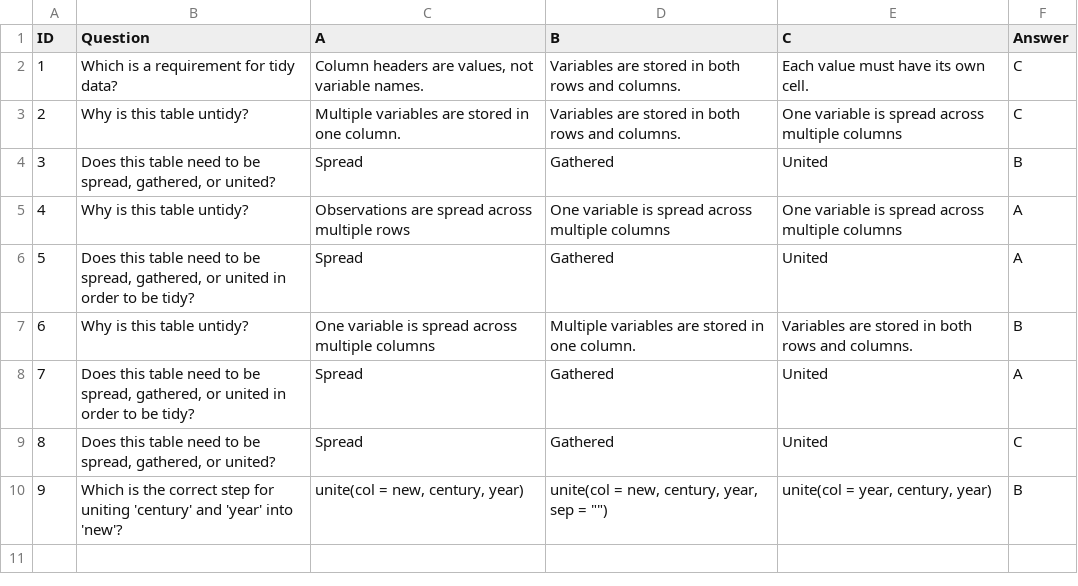
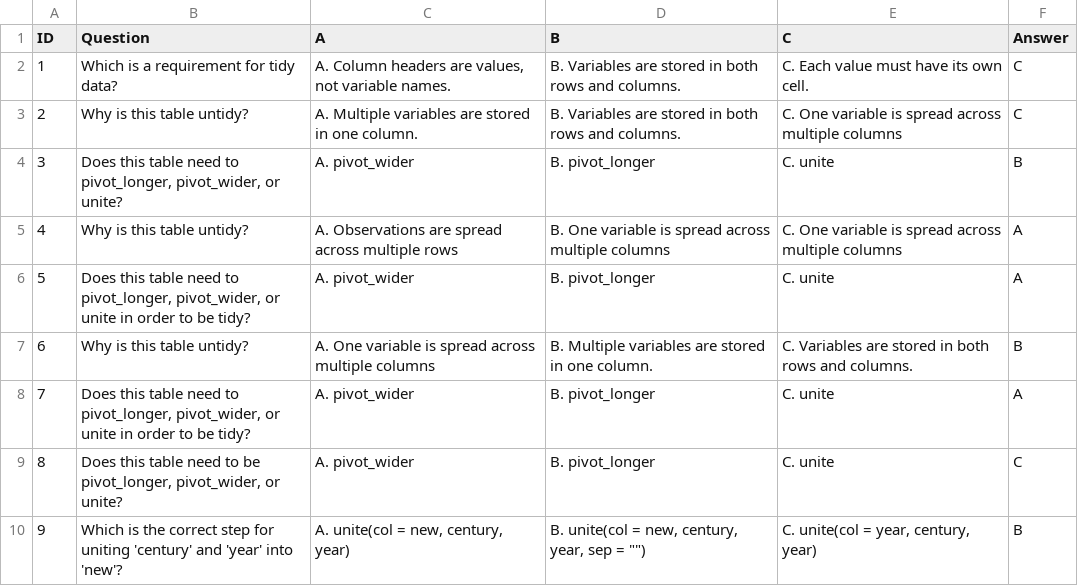
Before and after one commit to EducationShinyAppTeam/Data_Wrangling, a CSV file: questionbank.csv, drawn as a sheet.

Commit message:
Safety Update
I'm about to try to solve the very strange bug of why the first question asked after a reset doesn't work correctly and I wan this as a fallback

```diff
--- a/questionbank.csv
+++ b/questionbank.csv
@@ -1,10 +1,10 @@
 ID,Question,A,B,C,Answer
-1,Which is a requirement for tidy data?,"Column headers are values, not variable names.",Variables are stored in both rows and columns.,Each value must have its own cell.,C
-2,Why is this table untidy? ,Multiple variables are stored in one column.,Variables are stored in both rows and columns.,One variable is spread across multiple columns,C
-3,"Does this table need to be spread, gathered, or united?",Spread,Gathered,United,B
-4,Why is this table untidy?,Observations are spread across multiple rows,One variable is spread across multiple columns,One variable is spread across multiple columns,A
-5,"Does this table need to be spread, gathered, or united in order to be tidy?",Spread,Gathered,United,A
-6,Why is this table untidy?,One variable is spread across multiple columns,Multiple variables are stored in one column.,Variables are stored in both rows and columns.,B
-7,"Does this table need to be spread, gathered, or united in order to be tidy?",Spread,Gathered,United,A
-8,"Does this table need to be spread, gathered, or united?",Spread,Gathered,United,C
-9,Which is the correct step for uniting 'century' and 'year' into 'new'? ,"unite(col = new, century, year)","unite(col = new, century, year, sep = """")","unite(col = year, century, year)",B
+1,Which is a requirement for tidy data?,"A. Column headers are values, not variable names.",B. Variables are stored in both rows and columns.,C. Each value must have its own cell.,C
+2,Why is this table untidy? ,A. Multiple variables are stored in one column.,B. Variables are stored in both rows and columns.,C. One variable is spread across multiple columns,C
+3,"Does this table need to pivot_longer, pivot_wider, or unite?",A. pivot_wider,B. pivot_longer,C. unite,B
+4,Why is this table untidy?,A. Observations are spread across multiple rows,B. One variable is spread across multiple columns,C. One variable is spread across multiple columns,A
+5,"Does this table need to pivot_longer, pivot_wider, or unite in order to be tidy?",A. pivot_wider,B. pivot_longer,C. unite,A
+6,Why is this table untidy?,A. One variable is spread across multiple columns,B. Multiple variables are stored in one column.,C. Variables are stored in both rows and columns.,B
+7,"Does this table need to pivot_longer, pivot_wider, or unite in order to be tidy?",A. pivot_wider,B. pivot_longer,C. unite,A
+8,"Does this table need to be pivot_longer, pivot_wider, or unite?",A. pivot_wider,B. pivot_longer,C. unite,C
+9,Which is the correct step for uniting 'century' and 'year' into 'new'? ,"A. unite(col = new, century, year)","B. unite(col = new, century, year, sep = """")","C. unite(col = year, century, year)",B
```
Also changed, not shown: 2 other files.
